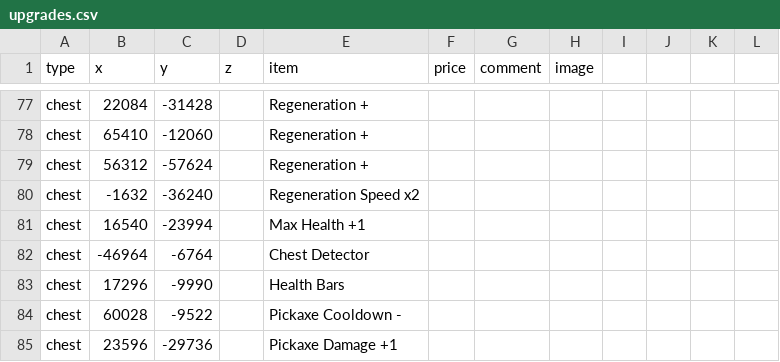
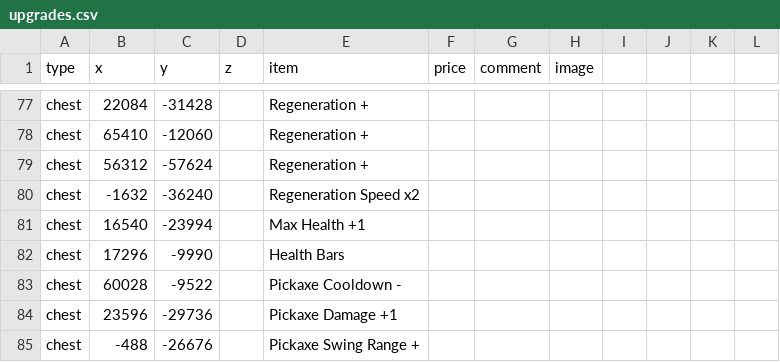
Before and after one commit to SupraGamesCommunity/map-siu, a CSV file: upgrades.csv, drawn as a sheet; only a part is shown, gaps mark what is left out; the shorter side is filled out with more unchanged rows; the diff covers the shown part only.

Commit message:
removed duplicate chest detector

```diff
--- a/upgrades.csv
+++ b/upgrades.csv
@@ -82 +81,0 @@ chest,16540,-23994,,Max Health +1,,,
-chest,-46964,-6764,,Chest Detector,,,
```
Also changed, not shown: 22 edited cells elsewhere in this file.
